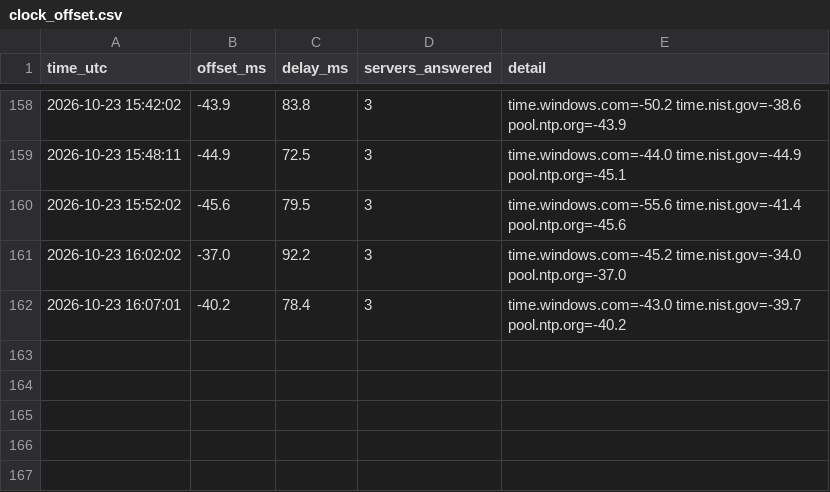
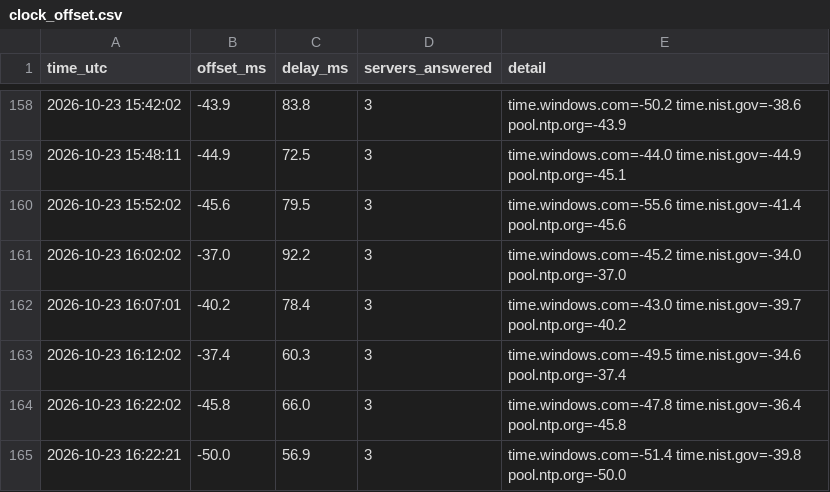
Before and after one commit to Linderwow/NoiseArea, a CSV file: nt8/agent_exports/records/clock_offset.csv, drawn as a sheet; only a part is shown, gaps mark what is left out.

Commit message:
Auto-sync from live: 7 file(s) - clock_offset.csv, ENTRYRULES_PLAN.txt, ENTRYRULES_RESULTS.txt, entryrules.py, entryrules_output.txt, entryrules_series.csv, nav_lab.py
Verified before commit: secrets, sync corruption, python/json, append-only ledgers.
Committed by tools/autopush.py.

```diff
--- a/nt8/agent_exports/records/clock_offset.csv
+++ b/nt8/agent_exports/records/clock_offset.csv
@@ -162 +162,4 @@ time_utc,offset_ms,delay_ms,servers_answered,detail
 2026-10-23 16:07:01,-40.2,78.4,3,time.windows.com=-43.0 time.nist.gov=-39.7 pool.ntp.org=-40.2
+2026-10-23 16:12:02,-37.4,60.3,3,time.windows.com=-49.5 time.nist.gov=-34.6 pool.ntp.org=-37.4
+2026-10-23 16:22:02,-45.8,66.0,3,time.windows.com=-47.8 time.nist.gov=-36.4 pool.ntp.org=-45.8
+2026-10-23 16:22:21,-50.0,56.9,3,time.windows.com=-51.4 time.nist.gov=-39.8 pool.ntp.org=-50.0
```
Also changed, not shown: 6 other files.
